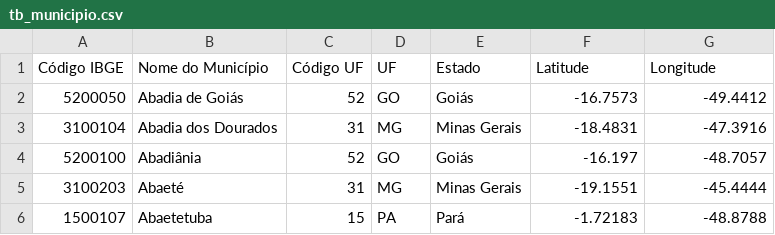
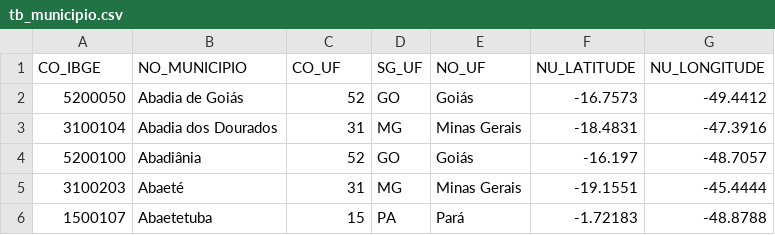
Before and after one commit to renerdias/dados-basicos, a CSV file: tb_municipio.csv, drawn as a sheet; only a part is shown; removed rows and columns are numbered as before the commit, all else as after; the diff names each change by its address in the sheet, - before the commit and + after, or states it on an @@ line.

Commit message:
Update tb_municipio.csv

```diff
--- a/tb_municipio.csv
+++ b/tb_municipio.csv
-row 1: Código IBGE | Nome do Município | Código UF | UF | Estado | Latitude | Longitude
+row 1: CO_IBGE | NO_MUNICIPIO | CO_UF | SG_UF | NO_UF | NU_LATITUDE | NU_LONGITUDE
```
